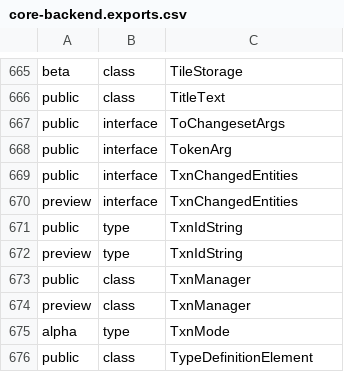
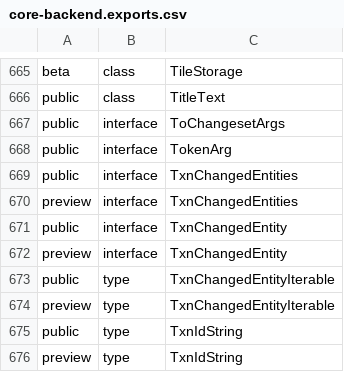
Before and after one commit to iTwin/itwinjs-core, a CSV file: common/api/summary/core-backend.exports.csv, drawn as a sheet; only a part is shown, gaps mark what is left out; the shorter side is filled out with more unchanged rows.

```diff
--- a/common/api/summary/core-backend.exports.csv
+++ b/common/api/summary/core-backend.exports.csv
@@ -670,2 +670,6 @@ public;interface;TxnChangedEntities
 preview;interface;TxnChangedEntities
+public;interface;TxnChangedEntity
+preview;interface;TxnChangedEntity
+public;type;TxnChangedEntityIterable
+preview;type;TxnChangedEntityIterable
 public;type;TxnIdString
```
Also changed, not shown: common/api/summary/core-common.exports.csv, common/api/summary/core-frontend.exports.csv, 16 other files.
